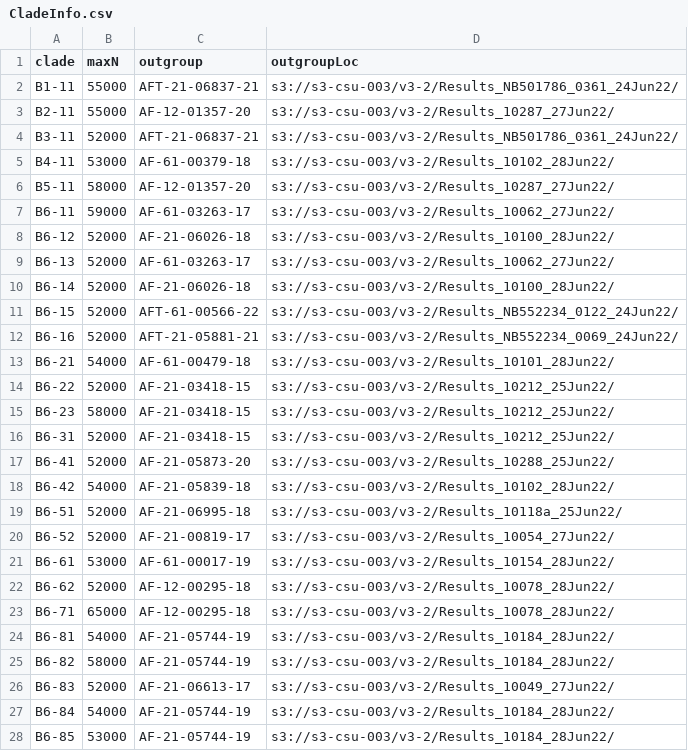
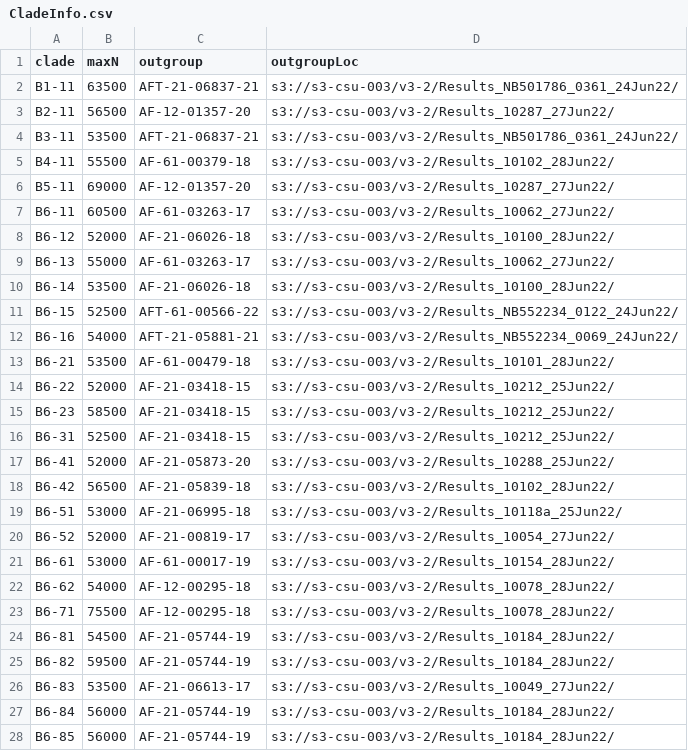
Before and after one commit to APHA-CSU/btb-forestry, a CSV file: accessory/CladeInfo.csv, drawn as a sheet; only a part is shown; the diff covers the shown part only.

Commit message:
Increase threshold to mean + 1SD

```diff
--- a/accessory/CladeInfo.csv
+++ b/accessory/CladeInfo.csv
@@ -1,28 +1,28 @@
 clade,maxN,outgroup,outgroupLoc
-B1-11,55000,AFT-21-06837-21,s3://s3-csu-003/v3-2/Results_NB501786_0361_24Jun22/
-B2-11,55000,AF-12-01357-20,s3://s3-csu-003/v3-2/Results_10287_27Jun22/
-B3-11,52000,AFT-21-06837-21,s3://s3-csu-003/v3-2/Results_NB501786_0361_24Jun22/
-B4-11,53000,AF-61-00379-18,s3://s3-csu-003/v3-2/Results_10102_28Jun22/
-B5-11,58000,AF-12-01357-20,s3://s3-csu-003/v3-2/Results_10287_27Jun22/
-B6-11,59000,AF-61-03263-17,s3://s3-csu-003/v3-2/Results_10062_27Jun22/
+B1-11,63500,AFT-21-06837-21,s3://s3-csu-003/v3-2/Results_NB501786_0361_24Jun22/
+B2-11,56500,AF-12-01357-20,s3://s3-csu-003/v3-2/Results_10287_27Jun22/
+B3-11,53500,AFT-21-06837-21,s3://s3-csu-003/v3-2/Results_NB501786_0361_24Jun22/
+B4-11,55500,AF-61-00379-18,s3://s3-csu-003/v3-2/Results_10102_28Jun22/
+B5-11,69000,AF-12-01357-20,s3://s3-csu-003/v3-2/Results_10287_27Jun22/
+B6-11,60500,AF-61-03263-17,s3://s3-csu-003/v3-2/Results_10062_27Jun22/
 B6-12,52000,AF-21-06026-18,s3://s3-csu-003/v3-2/Results_10100_28Jun22/
-B6-13,52000,AF-61-03263-17,s3://s3-csu-003/v3-2/Results_10062_27Jun22/
-B6-14,52000,AF-21-06026-18,s3://s3-csu-003/v3-2/Results_10100_28Jun22/
-B6-15,52000,AFT-61-00566-22,s3://s3-csu-003/v3-2/Results_NB552234_0122_24Jun22/
-B6-16,52000,AFT-21-05881-21,s3://s3-csu-003/v3-2/Results_NB552234_0069_24Jun22/
-B6-21,54000,AF-61-00479-18,s3://s3-csu-003/v3-2/Results_10101_28Jun22/
+B6-13,55000,AF-61-03263-17,s3://s3-csu-003/v3-2/Results_10062_27Jun22/
+B6-14,53500,AF-21-06026-18,s3://s3-csu-003/v3-2/Results_10100_28Jun22/
+B6-15,52500,AFT-61-00566-22,s3://s3-csu-003/v3-2/Results_NB552234_0122_24Jun22/
+B6-16,54000,AFT-21-05881-21,s3://s3-csu-003/v3-2/Results_NB552234_0069_24Jun22/
+B6-21,53500,AF-61-00479-18,s3://s3-csu-003/v3-2/Results_10101_28Jun22/
 B6-22,52000,AF-21-03418-15,s3://s3-csu-003/v3-2/Results_10212_25Jun22/
-B6-23,58000,AF-21-03418-15,s3://s3-csu-003/v3-2/Results_10212_25Jun22/
-B6-31,52000,AF-21-03418-15,s3://s3-csu-003/v3-2/Results_10212_25Jun22/
+B6-23,58500,AF-21-03418-15,s3://s3-csu-003/v3-2/Results_10212_25Jun22/
+B6-31,52500,AF-21-03418-15,s3://s3-csu-003/v3-2/Results_10212_25Jun22/
 B6-41,52000,AF-21-05873-20,s3://s3-csu-003/v3-2/Results_10288_25Jun22/
-B6-42,54000,AF-21-05839-18,s3://s3-csu-003/v3-2/Results_10102_28Jun22/
-B6-51,52000,AF-21-06995-18,s3://s3-csu-003/v3-2/Results_10118a_25Jun22/
+B6-42,56500,AF-21-05839-18,s3://s3-csu-003/v3-2/Results_10102_28Jun22/
+B6-51,53000,AF-21-06995-18,s3://s3-csu-003/v3-2/Results_10118a_25Jun22/
 B6-52,52000,AF-21-00819-17,s3://s3-csu-003/v3-2/Results_10054_27Jun22/
 B6-61,53000,AF-61-00017-19,s3://s3-csu-003/v3-2/Results_10154_28Jun22/
-B6-62,52000,AF-12-00295-18,s3://s3-csu-003/v3-2/Results_10078_28Jun22/
-B6-71,65000,AF-12-00295-18,s3://s3-csu-003/v3-2/Results_10078_28Jun22/
-B6-81,54000,AF-21-05744-19,s3://s3-csu-003/v3-2/Results_10184_28Jun22/
-B6-82,58000,AF-21-05744-19,s3://s3-csu-003/v3-2/Results_10184_28Jun22/
-B6-83,52000,AF-21-06613-17,s3://s3-csu-003/v3-2/Results_10049_27Jun22/
-B6-84,54000,AF-21-05744-19,s3://s3-csu-003/v3-2/Results_10184_28Jun22/
-B6-85,53000,AF-21-05744-19,s3://s3-csu-003/v3-2/Results_10184_28Jun22/
+B6-62,54000,AF-12-00295-18,s3://s3-csu-003/v3-2/Results_10078_28Jun22/
+B6-71,75500,AF-12-00295-18,s3://s3-csu-003/v3-2/Results_10078_28Jun22/
+B6-81,54500,AF-21-05744-19,s3://s3-csu-003/v3-2/Results_10184_28Jun22/
+B6-82,59500,AF-21-05744-19,s3://s3-csu-003/v3-2/Results_10184_28Jun22/
+B6-83,53500,AF-21-06613-17,s3://s3-csu-003/v3-2/Results_10049_27Jun22/
+B6-84,56000,AF-21-05744-19,s3://s3-csu-003/v3-2/Results_10184_28Jun22/
+B6-85,56000,AF-21-05744-19,s3://s3-csu-003/v3-2/Results_10184_28Jun22/
```
Also changed, not shown: 3 edited cells elsewhere in this file.
